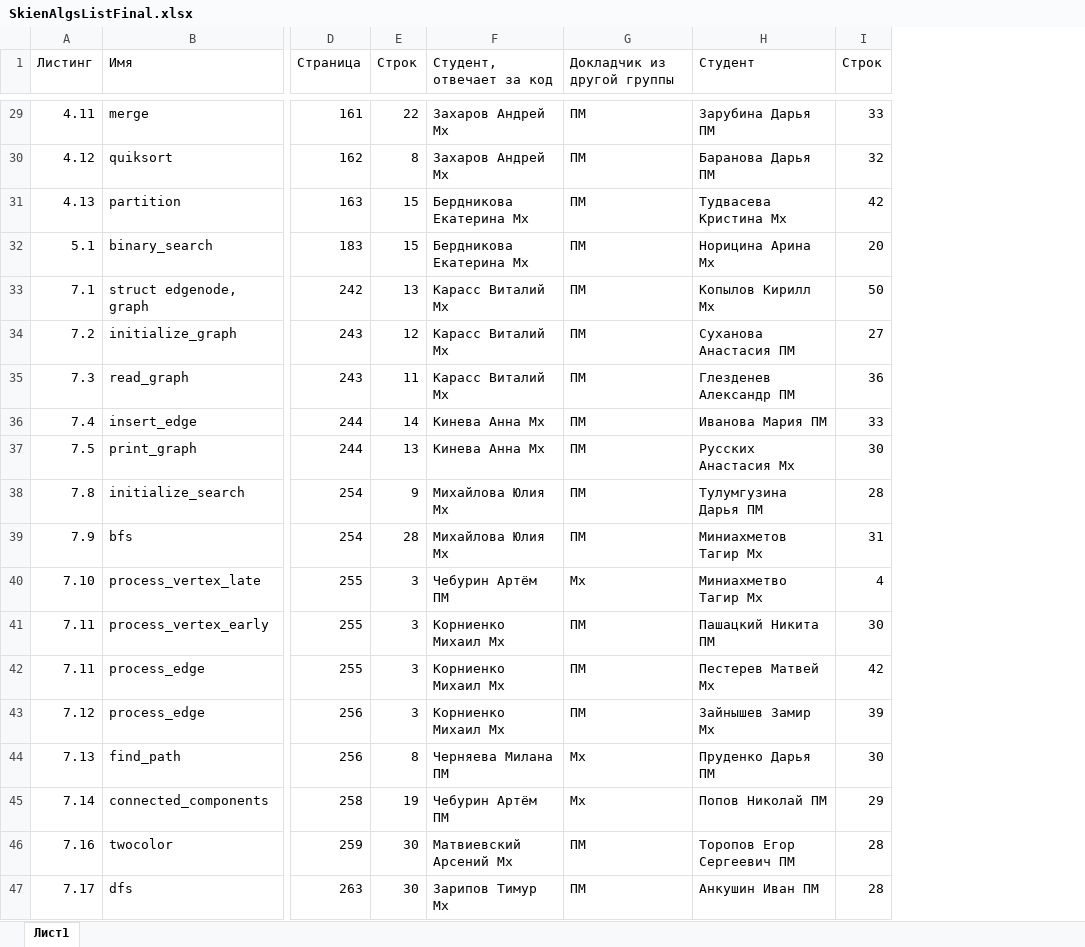
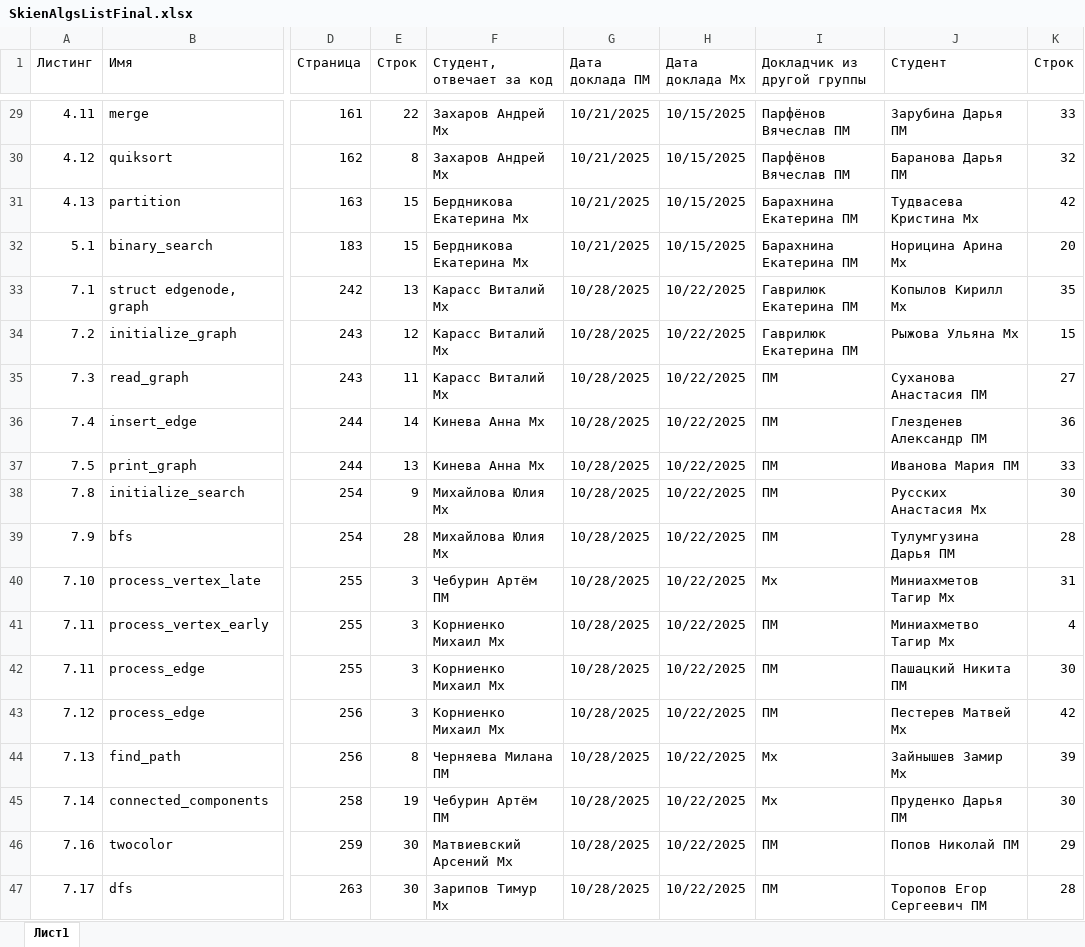
Before and after one commit to yuliannaa345/AiSD2025, an Excel workbook: SkienAlgsListFinal.xlsx, sheet Лист1, drawn as a sheet; only a part is shown, gaps mark what is left out; values as stored, in another font and other column widths than the file's, no cell formats; table styles not drawn; addresses are those after the commit; the diff covers the shown part only; the diff names each change by its address in the sheet, - before the commit and + after, or states it on an @@ line.

```diff
--- a/SkienAlgsListFinal.xlsx (sheet Лист1)
+++ b/SkienAlgsListFinal.xlsx (sheet Лист1)
+column G (Дата доклада ПМ), rows 29-47: 10/21/2025 | 10/21/2025 | 10/21/2025 | 10/21/2025 | 10/28/2025 | 10/28/2025 | 10/28/2025 | 10/28/2025 | 10/28/2025 | 10/28/2025 | 10/28/2025 | 10/28/2025 | 10/28/2025 | 10/28/2025 | 10/28/2025 | 10/28/2025 | 10/28/2025 | 10/28/2025 | 10/28/2025
+column H (Дата доклада Мх), rows 29-47: 10/15/2025 | 10/15/2025 | 10/15/2025 | 10/15/2025 | 10/22/2025 | 10/22/2025 | 10/22/2025 | 10/22/2025 | 10/22/2025 | 10/22/2025 | 10/22/2025 | 10/22/2025 | 10/22/2025 | 10/22/2025 | 10/22/2025 | 10/22/2025 | 10/22/2025 | 10/22/2025 | 10/22/2025
-I29:I30 (Докладчик из другой группы): ПМ
+I29:I30 (Докладчик из другой группы): Парфёнов Вячеслав ПМ
-I31:I32 (Докладчик из другой группы): ПМ
+I31:I32 (Докладчик из другой группы): Барахнина Екатерина ПМ
-I33:I34 (Докладчик из другой группы): ПМ
+I33:I34 (Докладчик из другой группы): Гаврилюк Екатерина ПМ
-K33 (Строк): 50
+K33 (Строк): 35
-J34 (Студент): Суханова Анастасия ПМ
+J34 (Студент): Рыжова Ульяна Мх
-K34 (Строк): 27
+K34 (Строк): 15
-J35 (Студент): Глезденев Александр ПМ
+J35 (Студент): Суханова Анастасия ПМ
-K35 (Строк): 36
+K35 (Строк): 27
-J36 (Студент): Иванова Мария ПМ
+J36 (Студент): Глезденев Александр ПМ
-K36 (Строк): 33
+K36 (Строк): 36
-J37 (Студент): Русских Анастасия Мх
+J37 (Студент): Иванова Мария ПМ
-K37 (Строк): 30
+K37 (Строк): 33
-J38 (Студент): Тулумгузина Дарья ПМ
+J38 (Студент): Русских Анастасия Мх
-K38 (Строк): 28
+K38 (Строк): 30
-J39 (Студент): Миниахметов Тагир Мх
+J39 (Студент): Тулумгузина Дарья ПМ
-K39 (Строк): 31
+K39 (Строк): 28
-J40 (Студент): Миниахметво Тагир Мх
+J40 (Студент): Миниахметов Тагир Мх
-K40 (Строк): 4
+K40 (Строк): 31
-J41 (Студент): Пашацкий Никита ПМ
+J41 (Студент): Миниахметво Тагир Мх
-K41 (Строк): 30
+K41 (Строк): 4
-J42 (Студент): Пестерев Матвей Мх
+J42 (Студент): Пашацкий Никита ПМ
-K42 (Строк): 42
+K42 (Строк): 30
-J43 (Студент): Зайнышев Замир Мх
+J43 (Студент): Пестерев Матвей Мх
-K43 (Строк): 39
+K43 (Строк): 42
-J44 (Студент): Пруденко Дарья ПМ
+J44 (Студент): Зайнышев Замир Мх
-K44 (Строк): 30
+K44 (Строк): 39
-J45 (Студент): Попов Николай ПМ
+J45 (Студент): Пруденко Дарья ПМ
-K45 (Строк): 29
+K45 (Строк): 30
-J46 (Студент): Торопов Егор Сергеевич ПМ
+J46 (Студент): Попов Николай ПМ
-K46 (Строк): 28
+K46 (Строк): 29
-J47 (Студент): Анкушин Иван ПМ
+J47 (Студент): Торопов Егор Сергеевич ПМ
```
Also changed, not shown: 50 edited cells elsewhere in this sheet, cell formats, formulas that keep their value, 4 other files.
